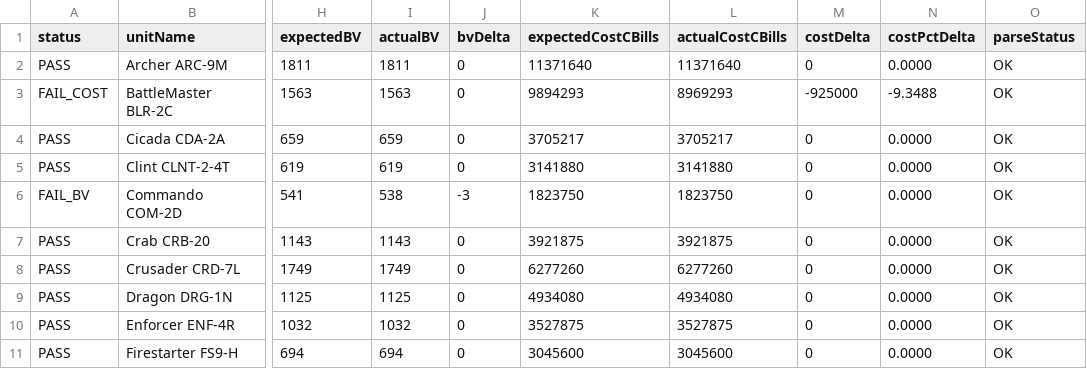
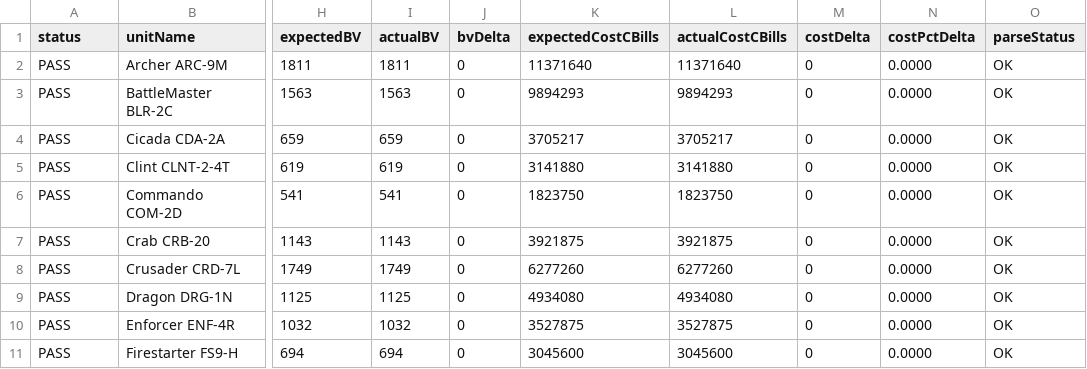
Before and after one commit to DauntlessK/Battletech-Campaign-Manager, a CSV file: server/data/generated/audit/unitIndexAudit.csv, drawn as a sheet; only a part is shown, gaps mark what is left out; the diff covers the shown part only; the diff names each change by its address in the sheet, - before the commit and + after, or states it on an @@ line.

```diff
--- a/server/data/generated/audit/unitIndexAudit.csv
+++ b/server/data/generated/audit/unitIndexAudit.csv
-A3 (status): FAIL_COST
+A3 (status): PASS
-L3 (actualCostCBills): 8969293
+L3 (actualCostCBills): 9894293
-M3 (costDelta): -925000
+M3 (costDelta): 0
-N3 (costPctDelta): -9.3488
+N3 (costPctDelta): 0.0000
-A6 (status): FAIL_BV
+A6 (status): PASS
-I6 (actualBV): 538
+I6 (actualBV): 541
-J6 (bvDelta): -3
+J6 (bvDelta): 0
```
Also changed, not shown: 5 added rows, 2 removed rows and 23 edited cells elsewhere in this file, server/data/reference/megaMekLabVerifiedMeks.csv, 22 other files.
